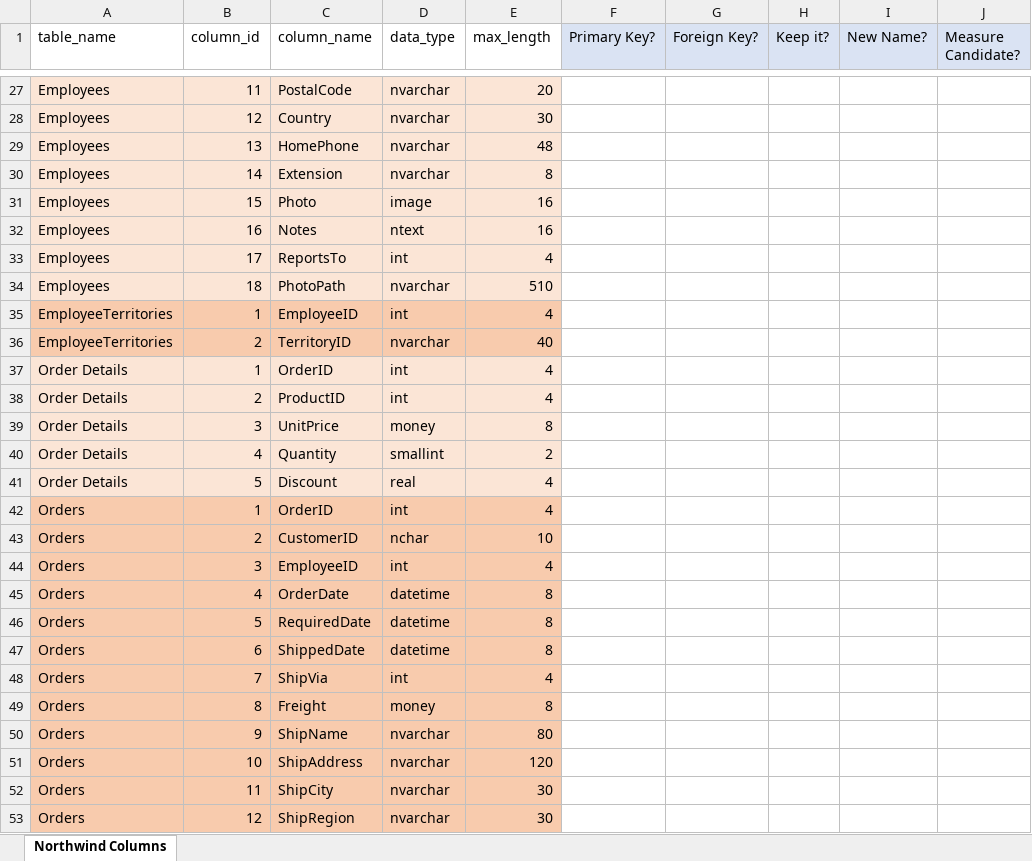
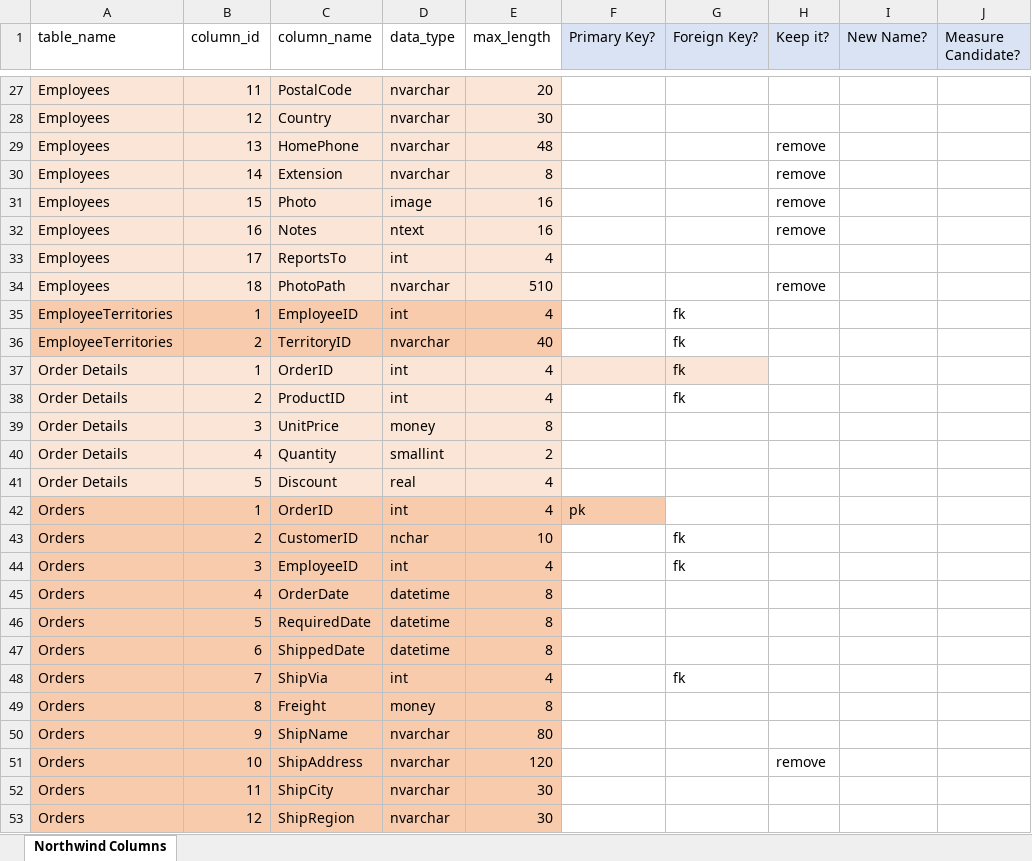
Before and after one commit to MartinYUU/W9_Exercises, an Excel workbook: NorthwindTablesAndColumns.xlsx, sheet Northwind Columns, drawn as a sheet; only a part is shown, gaps mark what is left out; values as stored, in another font and other column widths than the file's, no borders; conditional formats not drawn; the diff covers the shown part only; the diff names each change by its address in the sheet, - before the commit and + after, or states it on an @@ line.

```diff
--- a/NorthwindTablesAndColumns.xlsx (sheet Northwind Columns)
+++ b/NorthwindTablesAndColumns.xlsx (sheet Northwind Columns)
-H29:H32 (Keep it?): (empty)
+H29:H32 (Keep it?): remove
-H34 (Keep it?): (empty)
+H34 (Keep it?): remove
-G35:G38 (Foreign Key?): (empty)
+G35:G38 (Foreign Key?): fk
-F37:G37 fill: none
+F37:G37 fill: #FBE5D6
-F42 (Primary Key?): (empty)
+F42 (Primary Key?): pk
-F42 fill: none
+F42 fill: #F8CBAD
-G43:G44 (Foreign Key?): (empty)
+G43:G44 (Foreign Key?): fk
-G48 (Foreign Key?): (empty)
+G48 (Foreign Key?): fk
-H51 (Keep it?): (empty)
+H51 (Keep it?): remove
```
Also changed, not shown: 15 edited cells and cell formats elsewhere in this sheet, 9 other files.
